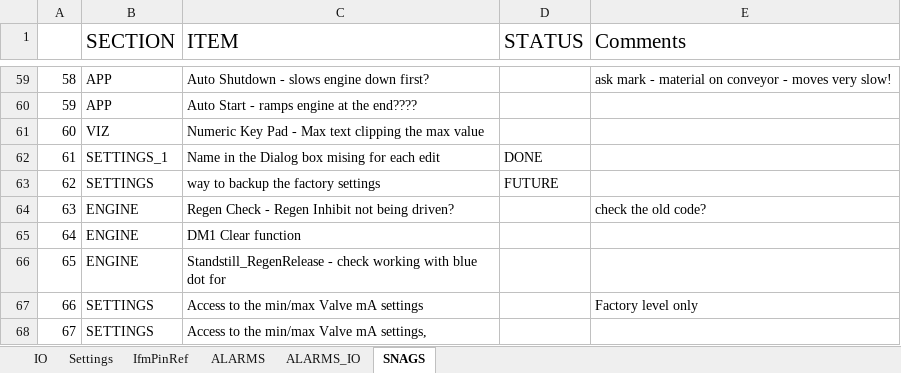
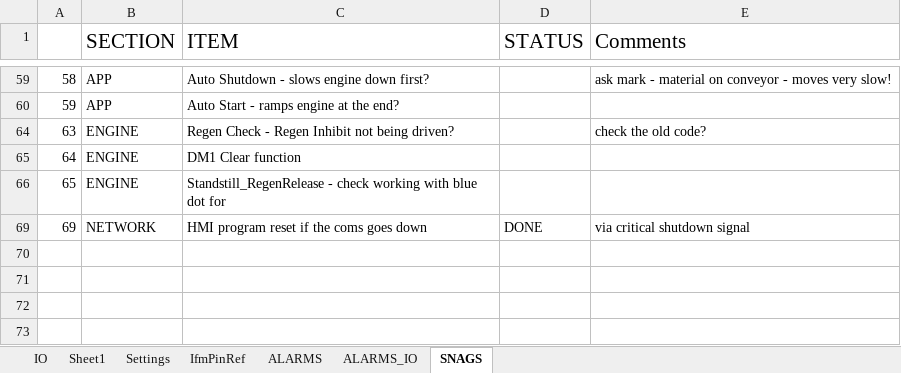
Before and after one commit to better-adapted/Mtech_T620X_Trommel, an Excel workbook: T620X_IO.xlsx, sheet SNAGS, drawn as a sheet; only a part is shown, gaps mark what is left out; values as stored, in another font and other column widths than the file's, no borders; removed rows and columns are numbered as before the commit, all else as after; the diff covers the shown part only; the diff names each change by its address in the sheet, - before the commit and + after, or states it on an @@ line.

Commit message:
Fixes for the network page (plc offline) stop auto mode if plc offlien. setup hyd mode icons fix

```diff
--- a/T620X_IO.xlsx (sheet SNAGS)
+++ b/T620X_IO.xlsx (sheet SNAGS)
+sheet tab: Sheet1
-C60 (ITEM): Auto Start - ramps engine at the end????
+C60 (ITEM): Auto Start - ramps engine at the end?
-row 61: 60 | VIZ | Numeric Key Pad - Max text clipping the max value
@@ row 62 hidden: 61 | SETTINGS_1 | Name in the Dialog box mising for each edit | DONE @@
@@ row 63 hidden: 62 | SETTINGS | way to backup the factory settings | FUTURE @@
-row 67: 66 | SETTINGS | Access to the min/max Valve mA settings |  | Factory level only
-row 68: 67 | SETTINGS | Access to the min/max Valve mA settings,
+row 69: 69 | NETWORK | HMI program reset if the coms goes down | DONE | via critical shutdown signal
```
Also changed, not shown: 7 removed rows and 38 hidden or unhidden rows elsewhere in this sheet, hidden cells, 2 other files.
